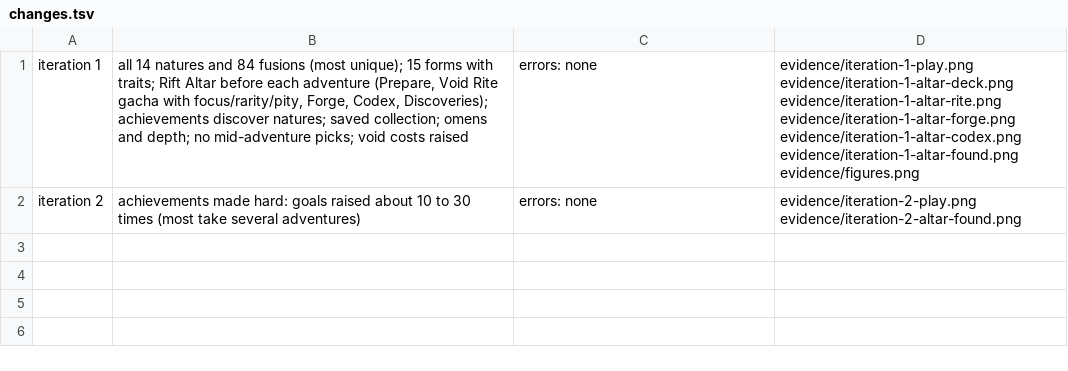
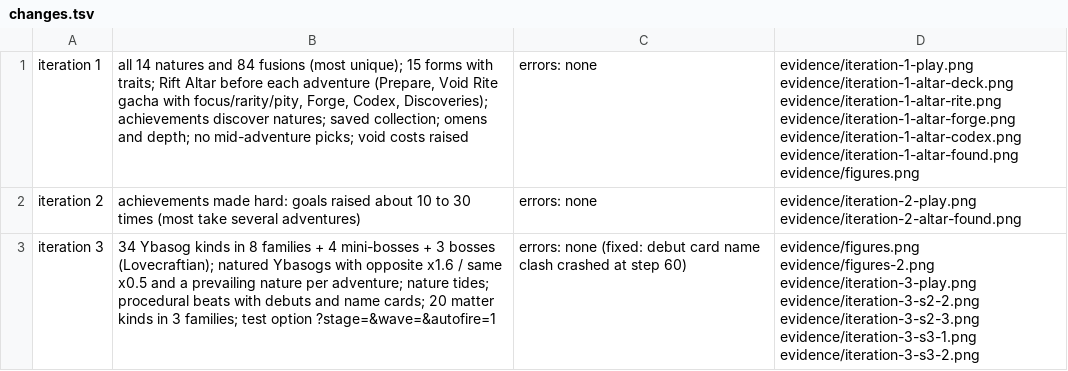
Before and after one commit to dhk465/Voidwalker, a TSV file: prototypes/voidwalker/evidence/changes.tsv, drawn as a sheet.

```diff
--- a/prototypes/voidwalker/evidence/changes.tsv
+++ b/prototypes/voidwalker/evidence/changes.tsv
@@ -2 +2,2 @@ iteration 1	all 14 natures and 84 fusions (most unique); 15 forms with traits; R
 iteration 2	achievements made hard: goals raised about 10 to 30 times (most take several adventures)	errors: none	evidence/iteration-2-play.png evidence/iteration-2-altar-found.png
+iteration 3	34 Ybasog kinds in 8 families + 4 mini-bosses + 3 bosses (Lovecraftian); natured Ybasogs with opposite x1.6 / same x0.5 and a prevailing nature per adventure; nature tides; procedural beats with debuts and name cards; 20 matter kinds in 3 families; test option ?stage=&wave=&autofire=1	errors: none (fixed: debut card name clash crashed at step 60)	evidence/figures.png evidence/figures-2.png evidence/iteration-3-play.png evidence/iteration-3-s2-2.png evidence/iteration-3-s2-3.png evidence/iteration-3-s3-1.png evidence/iteration-3-s3-2.png
```
Also changed, not shown: 11 other files.
